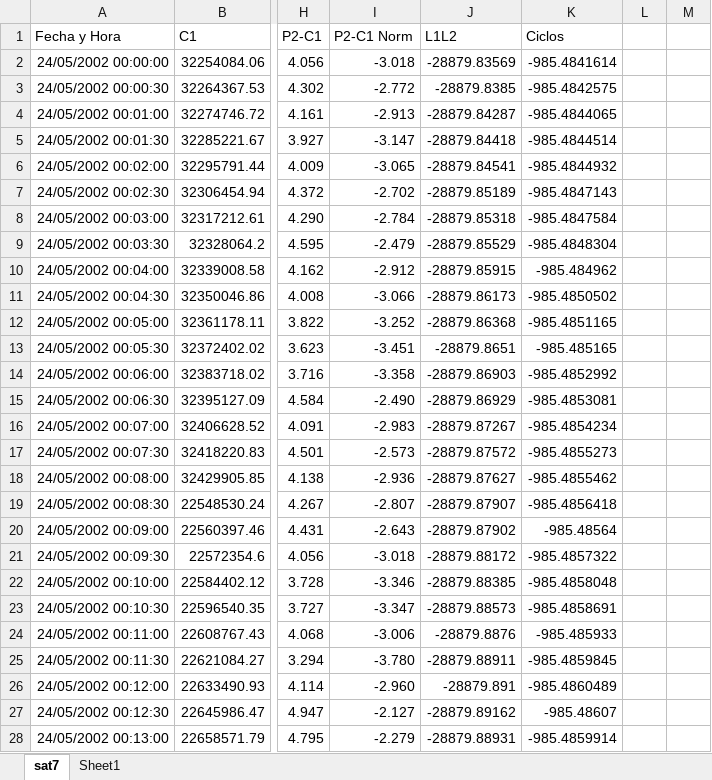
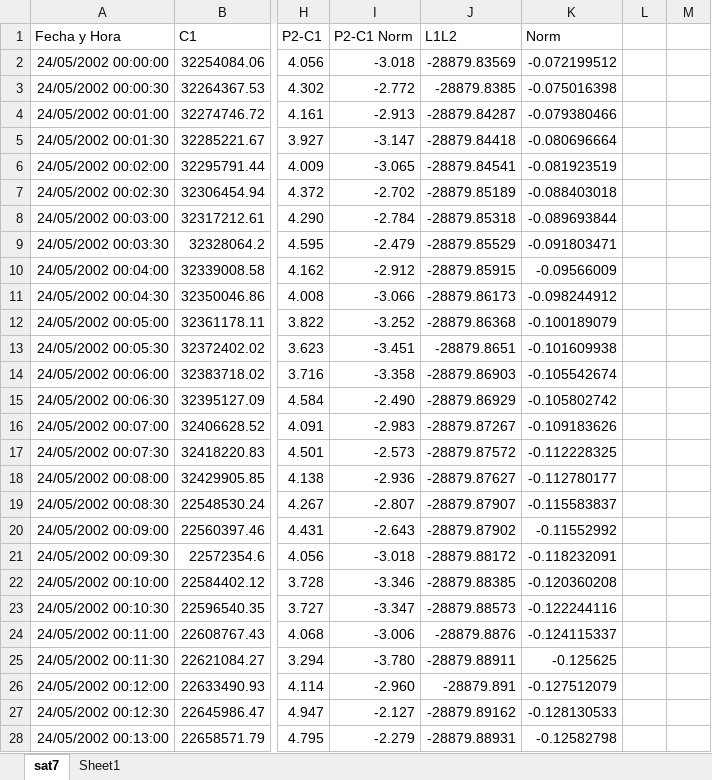
Before and after one commit to BernardoeLP/Curso_Pos_Satelit, an Excel workbook: Practica_3/sat7.xlsx, sheet sat7, drawn as a sheet; only a part is shown, gaps mark what is left out; values as stored, in another font and other column widths than the file's, no borders; charts and pictures not drawn; the diff covers the shown part only; the diff names each change by its address in the sheet, - before the commit and + after, or states it on an @@ line.

Commit message:
new file:   Practica_3/TP_3-1_V2.py 	deleted:    Practica_3/TP_3-2.py 	new file:   Practica_3/TP_3-2y3.py 	new file:   Practica_3/buscagap.py 	modified:   Practica_3/lee_nav.py 	modified:   Practica_3/lee_obs.py 	modified:   Practica_3/sat7.xlsx 	modified:   .gitignore

```diff
--- a/Practica_3/sat7.xlsx (sheet sat7)
+++ b/Practica_3/sat7.xlsx (sheet sat7)
-K1: Ciclos
+K1: Norm
-K2 (Norm): -985.4841614
+K2 (Norm): -0.072199512
-K3 (Norm): -985.4842575
+K3 (Norm): -0.075016398
-K4 (Norm): -985.4844065
+K4 (Norm): -0.079380466
-K5 (Norm): -985.4844514
+K5 (Norm): -0.080696664
-K6 (Norm): -985.4844932
+K6 (Norm): -0.081923519
-K7 (Norm): -985.4847143
+K7 (Norm): -0.088403018
-K8 (Norm): -985.4847584
+K8 (Norm): -0.089693844
-K9 (Norm): -985.4848304
+K9 (Norm): -0.091803471
-K10 (Norm): -985.484962
+K10 (Norm): -0.09566009
-K11 (Norm): -985.4850502
+K11 (Norm): -0.098244912
-K12 (Norm): -985.4851165
+K12 (Norm): -0.100189079
-K13 (Norm): -985.485165
+K13 (Norm): -0.101609938
-K14 (Norm): -985.4852992
+K14 (Norm): -0.105542674
-K15 (Norm): -985.4853081
+K15 (Norm): -0.105802742
-K16 (Norm): -985.4854234
+K16 (Norm): -0.109183626
-K17 (Norm): -985.4855273
+K17 (Norm): -0.112228325
-K18 (Norm): -985.4855462
+K18 (Norm): -0.112780177
-K19 (Norm): -985.4856418
+K19 (Norm): -0.115583837
-K20 (Norm): -985.48564
+K20 (Norm): -0.11552992
-K21 (Norm): -985.4857322
+K21 (Norm): -0.118232091
-K22 (Norm): -985.4858048
+K22 (Norm): -0.120360208
-K23 (Norm): -985.4858691
+K23 (Norm): -0.122244116
-K24 (Norm): -985.485933
+K24 (Norm): -0.124115337
-K25 (Norm): -985.4859845
+K25 (Norm): -0.125625
-K26 (Norm): -985.4860489
+K26 (Norm): -0.127512079
-K27 (Norm): -985.48607
+K27 (Norm): -0.128130533
-K28 (Norm): -985.4859914
+K28 (Norm): -0.12582798
```
Also changed, not shown: 992 edited cells elsewhere in this sheet, charts or pictures, 17 other files.
